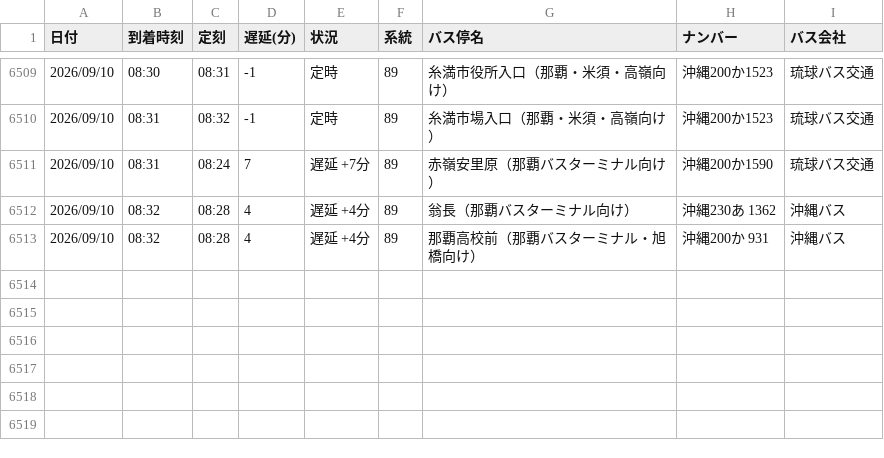
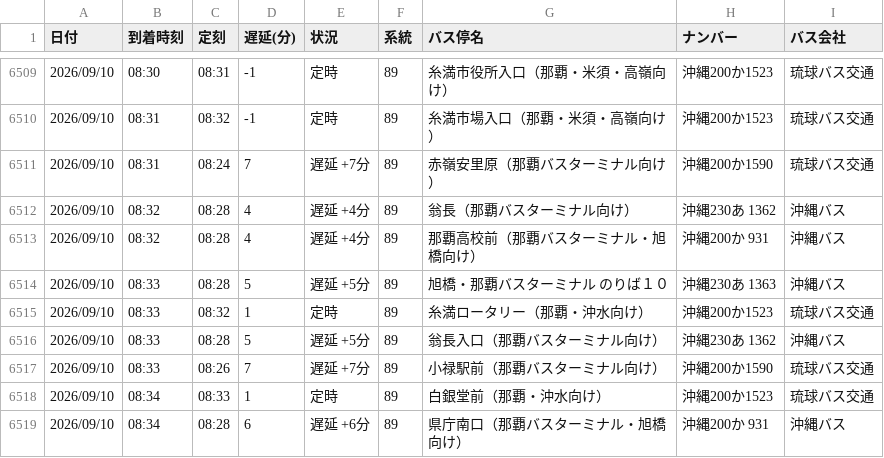
Before and after one commit to uy819/bus-analysis, a CSV file: bus_arrival_log.csv, drawn as a sheet; only a part is shown, gaps mark what is left out; the diff names each change by its address in the sheet, - before the commit and + after, or states it on an @@ line.

```diff
--- a/bus_arrival_log.csv
+++ b/bus_arrival_log.csv
+row 6514: 2026/09/10 | 08:33 | 08:28 | 5 | 遅延 +5分 | 89 | 旭橋・那覇バスターミナル のりば１０ | 沖縄230あ 1363 | 沖縄バス
+row 6515: 2026/09/10 | 08:33 | 08:32 | 1 | 定時 | 89 | 糸満ロータリー（那覇・沖水向け） | 沖縄200か1523 | 琉球バス交通
+row 6516: 2026/09/10 | 08:33 | 08:28 | 5 | 遅延 +5分 | 89 | 翁長入口（那覇バスターミナル向け） | 沖縄230あ 1362 | 沖縄バス
+row 6517: 2026/09/10 | 08:33 | 08:26 | 7 | 遅延 +7分 | 89 | 小禄駅前（那覇バスターミナル向け） | 沖縄200か1590 | 琉球バス交通
+row 6518: 2026/09/10 | 08:34 | 08:33 | 1 | 定時 | 89 | 白銀堂前（那覇・沖水向け） | 沖縄200か1523 | 琉球バス交通
+row 6519: 2026/09/10 | 08:34 | 08:28 | 6 | 遅延 +6分 | 89 | 県庁南口（那覇バスターミナル・旭橋向け） | 沖縄200か 931 | 沖縄バス
```
Also changed, not shown: 1 other file.
